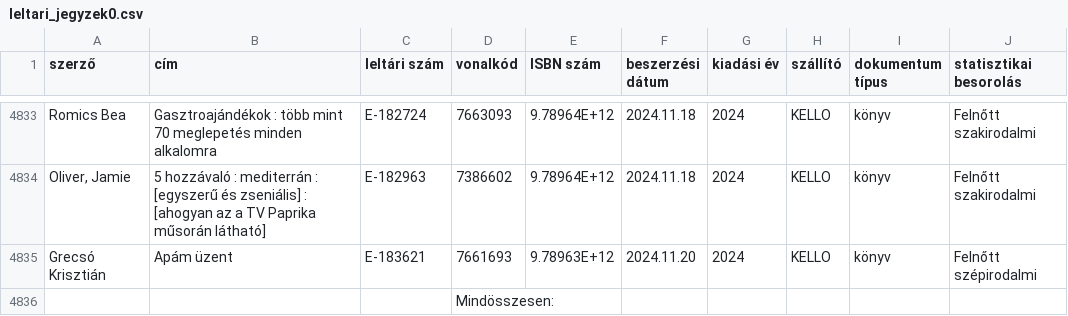
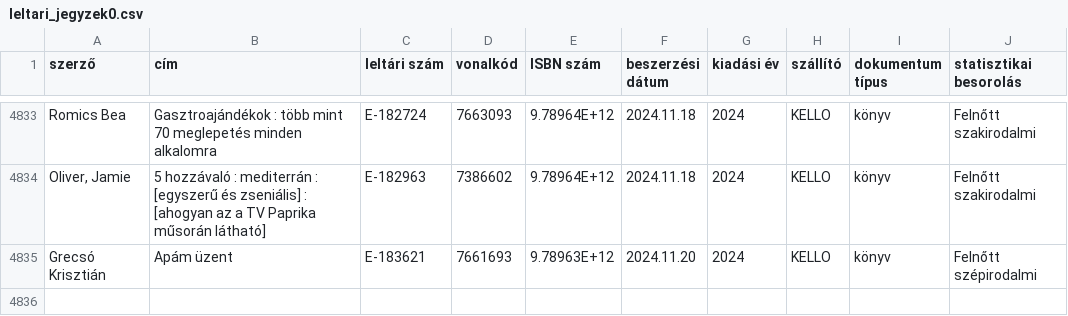
Before and after one commit to papaybalint/SzakdogaC, a CSV file: database/data/leltari_jegyzek0.csv, drawn as a sheet; only a part is shown, gaps mark what is left out.

```diff
--- a/database/data/leltari_jegyzek0.csv
+++ b/database/data/leltari_jegyzek0.csv
@@ -4835,2 +4835 @@ Romics Bea,Gasztroajándékok : több mint 70 meglepetés minden alkalomra,E-182
 Grecsó Krisztián,Apám üzent,E-183621,7661693,9.78963E+12,2024.11.20,2024,KELLO,könyv,Felnőtt szépirodalmi
-,,,Mindösszesen:,,,,,,
```
Also changed, not shown: database/data/leltari_jegyzek_kategoria.csv, 2 other files.
